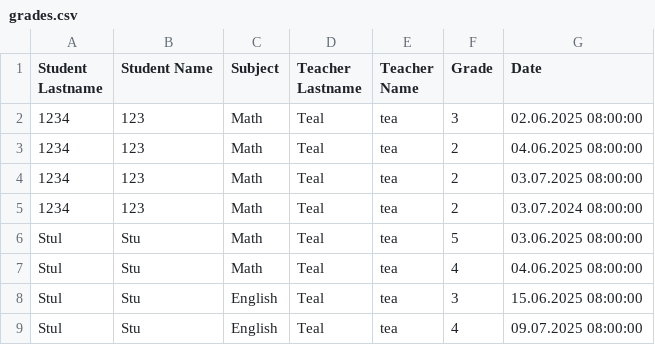
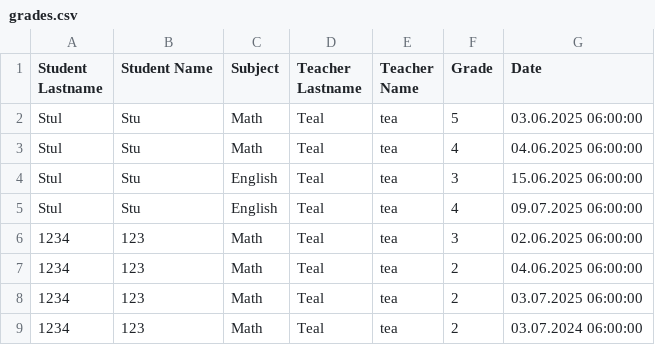
Before and after one commit to MaksymRiabchuk/ProjektJezykiSkryptowe, a CSV file: grades.csv, drawn as a sheet.

```diff
--- a/grades.csv
+++ b/grades.csv
@@ -1,9 +1,9 @@
 Student Lastname,Student Name,Subject,Teacher Lastname,Teacher Name,Grade,Date
-1234,123,Math,Teal,tea,3,02.06.2025 08:00:00
-1234,123,Math,Teal,tea,2,04.06.2025 08:00:00
-1234,123,Math,Teal,tea,2,03.07.2025 08:00:00
-1234,123,Math,Teal,tea,2,03.07.2024 08:00:00
-Stul,Stu,Math,Teal,tea,5,03.06.2025 08:00:00
-Stul,Stu,Math,Teal,tea,4,04.06.2025 08:00:00
-Stul,Stu,English,Teal,tea,3,15.06.2025 08:00:00
-Stul,Stu,English,Teal,tea,4,09.07.2025 08:00:00
+Stul,Stu,Math,Teal,tea,5,03.06.2025 06:00:00
+Stul,Stu,Math,Teal,tea,4,04.06.2025 06:00:00
+Stul,Stu,English,Teal,tea,3,15.06.2025 06:00:00
+Stul,Stu,English,Teal,tea,4,09.07.2025 06:00:00
+1234,123,Math,Teal,tea,3,02.06.2025 06:00:00
+1234,123,Math,Teal,tea,2,04.06.2025 06:00:00
+1234,123,Math,Teal,tea,2,03.07.2025 06:00:00
+1234,123,Math,Teal,tea,2,03.07.2024 06:00:00
```
Also changed, not shown: 4 other files.
